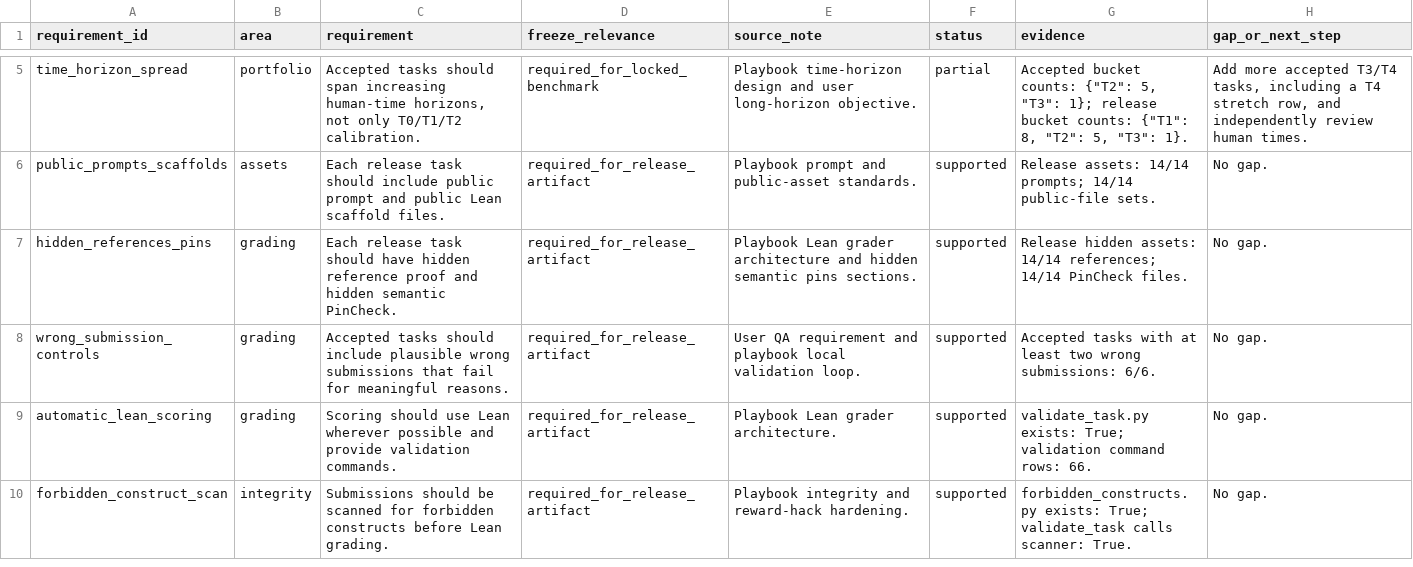
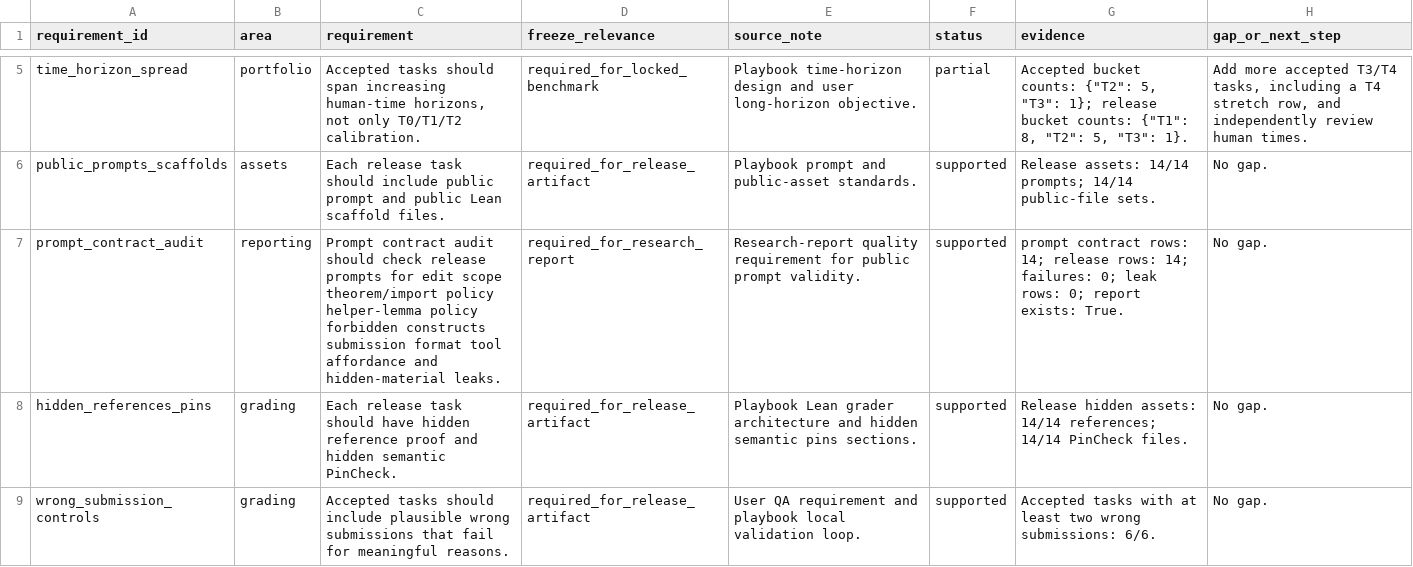
Before and after one commit to sebastian-griego/lean-time-horizon, a CSV file: data/requirement_coverage.csv, drawn as a sheet; only a part is shown, gaps mark what is left out; the shorter side is filled out with more unchanged rows; the diff names each change by its address in the sheet, - before the commit and + after, or states it on an @@ line.

Commit message:
Add prompt contract audit

```diff
--- a/data/requirement_coverage.csv
+++ b/data/requirement_coverage.csv
+row 7: prompt_contract_audit | reporting | Prompt contract audit should check release prompts for edit scope theorem/import policy helper-lemma policy forbidden constructs submission format tool affordance and hidden-material leaks. | required_for_research_report | Research-report quality requirement for public prompt validity. | supported | prompt contract rows: 14; release rows: 14; failures: 0; leak rows: 0; report exists: True. | No gap.
```
Also changed, not shown: data/benchmark_requirements.csv, data/claim_evidence_audit.csv, 19 other files.
